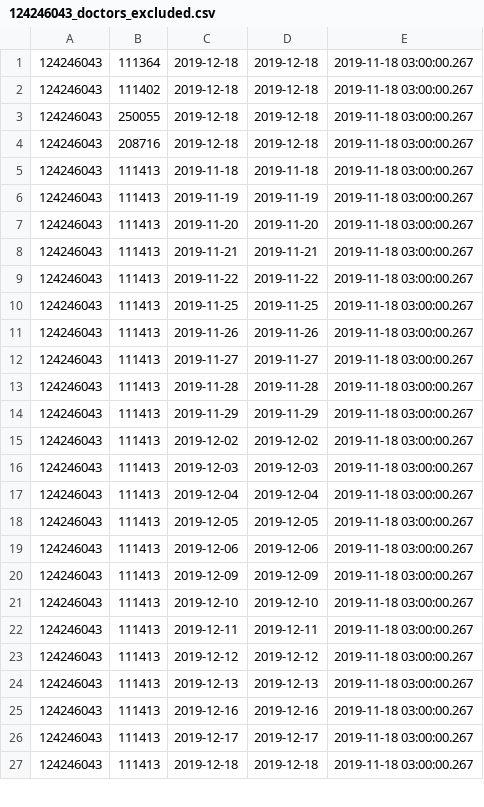
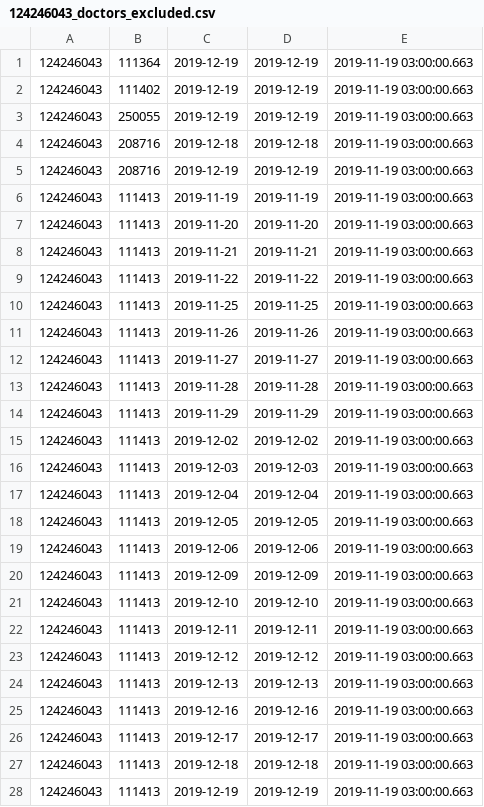
Before and after one commit to vilnius/naujosios-vilnios-poliklinika, a CSV file: 124246043_doctors_excluded.csv, drawn as a sheet; only a part is shown; the diff covers the shown part only.

```diff
--- a/124246043_doctors_excluded.csv
+++ b/124246043_doctors_excluded.csv
@@ -1,27 +1,28 @@
-124246043;111364;2019-12-18;2019-12-18;2019-11-18 03:00:00.267
-124246043;111402;2019-12-18;2019-12-18;2019-11-18 03:00:00.267
-124246043;250055;2019-12-18;2019-12-18;2019-11-18 03:00:00.267
-124246043;208716;2019-12-18;2019-12-18;2019-11-18 03:00:00.267
-124246043;111413;2019-11-18;2019-11-18;2019-11-18 03:00:00.267
-124246043;111413;2019-11-19;2019-11-19;2019-11-18 03:00:00.267
-124246043;111413;2019-11-20;2019-11-20;2019-11-18 03:00:00.267
-124246043;111413;2019-11-21;2019-11-21;2019-11-18 03:00:00.267
-124246043;111413;2019-11-22;2019-11-22;2019-11-18 03:00:00.267
-124246043;111413;2019-11-25;2019-11-25;2019-11-18 03:00:00.267
-124246043;111413;2019-11-26;2019-11-26;2019-11-18 03:00:00.267
-124246043;111413;2019-11-27;2019-11-27;2019-11-18 03:00:00.267
-124246043;111413;2019-11-28;2019-11-28;2019-11-18 03:00:00.267
-124246043;111413;2019-11-29;2019-11-29;2019-11-18 03:00:00.267
-124246043;111413;2019-12-02;2019-12-02;2019-11-18 03:00:00.267
-124246043;111413;2019-12-03;2019-12-03;2019-11-18 03:00:00.267
-124246043;111413;2019-12-04;2019-12-04;2019-11-18 03:00:00.267
-124246043;111413;2019-12-05;2019-12-05;2019-11-18 03:00:00.267
-124246043;111413;2019-12-06;2019-12-06;2019-11-18 03:00:00.267
-124246043;111413;2019-12-09;2019-12-09;2019-11-18 03:00:00.267
-124246043;111413;2019-12-10;2019-12-10;2019-11-18 03:00:00.267
-124246043;111413;2019-12-11;2019-12-11;2019-11-18 03:00:00.267
-124246043;111413;2019-12-12;2019-12-12;2019-11-18 03:00:00.267
-124246043;111413;2019-12-13;2019-12-13;2019-11-18 03:00:00.267
-124246043;111413;2019-12-16;2019-12-16;2019-11-18 03:00:00.267
-124246043;111413;2019-12-17;2019-12-17;2019-11-18 03:00:00.267
-124246043;111413;2019-12-18;2019-12-18;2019-11-18 03:00:00.267
+124246043;111364;2019-12-19;2019-12-19;2019-11-19 03:00:00.663
+124246043;111402;2019-12-19;2019-12-19;2019-11-19 03:00:00.663
+124246043;250055;2019-12-19;2019-12-19;2019-11-19 03:00:00.663
+124246043;208716;2019-12-18;2019-12-18;2019-11-19 03:00:00.663
+124246043;208716;2019-12-19;2019-12-19;2019-11-19 03:00:00.663
+124246043;111413;2019-11-19;2019-11-19;2019-11-19 03:00:00.663
+124246043;111413;2019-11-20;2019-11-20;2019-11-19 03:00:00.663
+124246043;111413;2019-11-21;2019-11-21;2019-11-19 03:00:00.663
+124246043;111413;2019-11-22;2019-11-22;2019-11-19 03:00:00.663
+124246043;111413;2019-11-25;2019-11-25;2019-11-19 03:00:00.663
+124246043;111413;2019-11-26;2019-11-26;2019-11-19 03:00:00.663
+124246043;111413;2019-11-27;2019-11-27;2019-11-19 03:00:00.663
+124246043;111413;2019-11-28;2019-11-28;2019-11-19 03:00:00.663
+124246043;111413;2019-11-29;2019-11-29;2019-11-19 03:00:00.663
+124246043;111413;2019-12-02;2019-12-02;2019-11-19 03:00:00.663
+124246043;111413;2019-12-03;2019-12-03;2019-11-19 03:00:00.663
+124246043;111413;2019-12-04;2019-12-04;2019-11-19 03:00:00.663
+124246043;111413;2019-12-05;2019-12-05;2019-11-19 03:00:00.663
+124246043;111413;2019-12-06;2019-12-06;2019-11-19 03:00:00.663
+124246043;111413;2019-12-09;2019-12-09;2019-11-19 03:00:00.663
+124246043;111413;2019-12-10;2019-12-10;2019-11-19 03:00:00.663
+124246043;111413;2019-12-11;2019-12-11;2019-11-19 03:00:00.663
+124246043;111413;2019-12-12;2019-12-12;2019-11-19 03:00:00.663
+124246043;111413;2019-12-13;2019-12-13;2019-11-19 03:00:00.663
+124246043;111413;2019-12-16;2019-12-16;2019-11-19 03:00:00.663
+124246043;111413;2019-12-17;2019-12-17;2019-11-19 03:00:00.663
+124246043;111413;2019-12-18;2019-12-18;2019-11-19 03:00:00.663
+124246043;111413;2019-12-19;2019-12-19;2019-11-19 03:00:00.663
```
Also changed, not shown: 23 edited cells elsewhere in this file, 124246043_family_doctors_list.csv, 1 other file.
